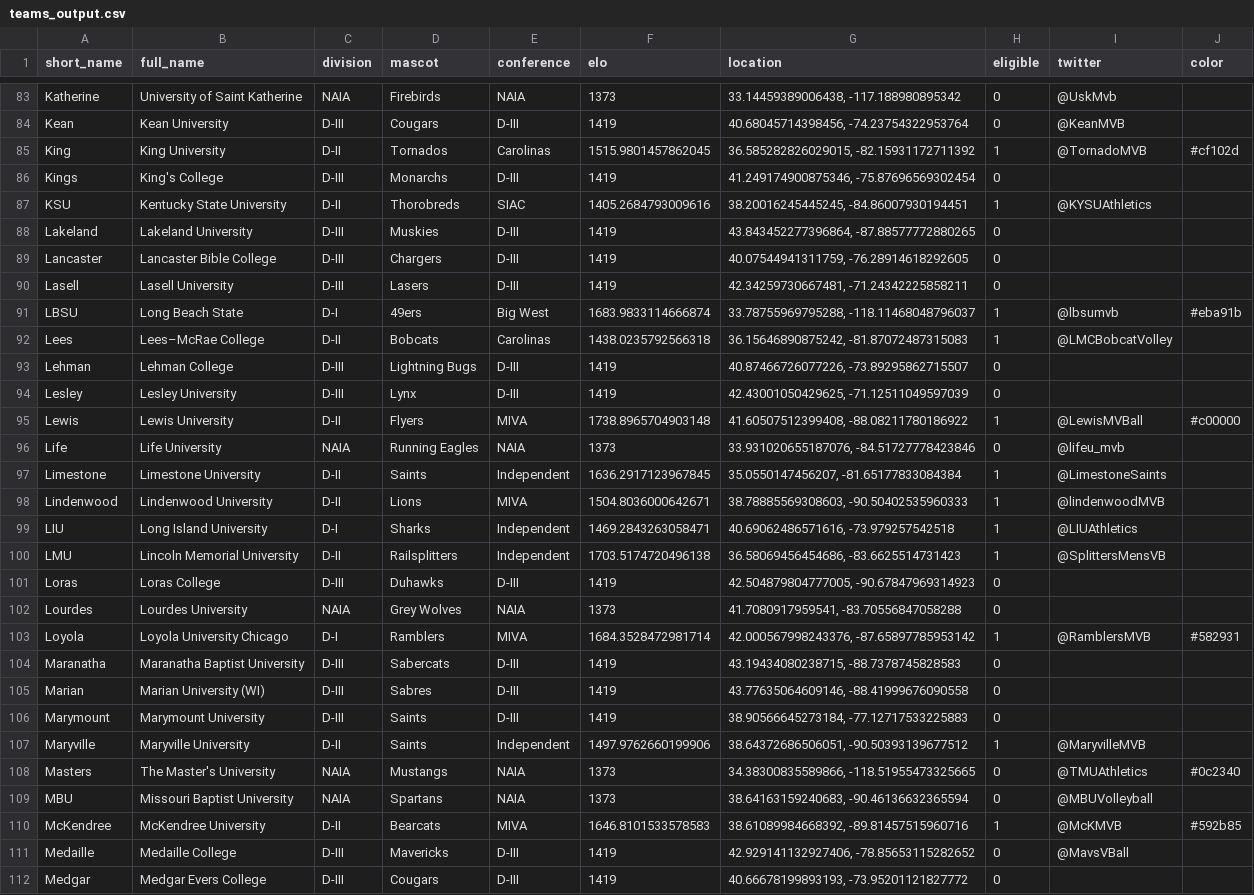
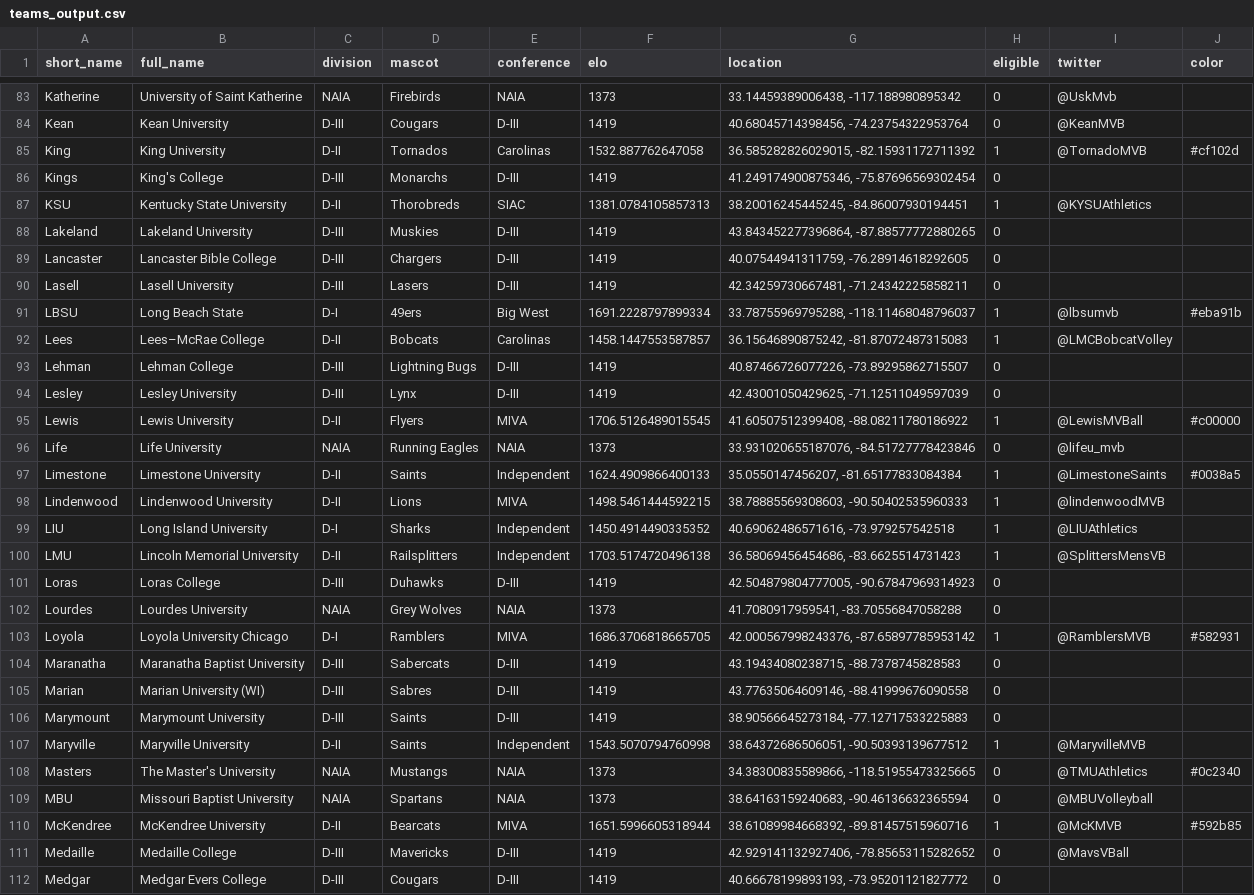
Before and after one commit to tjbreshears/VBelo, a CSV file: outputs/teams_output.csv, drawn as a sheet; only a part is shown, gaps mark what is left out; the diff covers the shown part only.

```diff
--- a/outputs/teams_output.csv
+++ b/outputs/teams_output.csv
@@ -84,5 +84,5 @@ Katherine,University of Saint Katherine,NAIA,Firebirds,NAIA,1373,"33.14459389006
 Kean,Kean University,D-III,Cougars,D-III,1419,"40.68045714398456, -74.23754322953764",0,@KeanMVB,
-King,King University,D-II,Tornados,Carolinas,1515.9801457862045,"36.585282826029015, -82.15931172711392",1,@TornadoMVB,#cf102d
+King,King University,D-II,Tornados,Carolinas,1532.887762647058,"36.585282826029015, -82.15931172711392",1,@TornadoMVB,#cf102d
 Kings,King's College,D-III,Monarchs,D-III,1419,"41.249174900875346, -75.87696569302454",0,,
-KSU,Kentucky State University,D-II,Thorobreds,SIAC,1405.2684793009616,"38.20016245445245, -84.86007930194451",1,@KYSUAthletics,
+KSU,Kentucky State University,D-II,Thorobreds,SIAC,1381.0784105857313,"38.20016245445245, -84.86007930194451",1,@KYSUAthletics,
 Lakeland,Lakeland University,D-III,Muskies,D-III,1419,"43.843452277396864, -87.88577772880265",0,,
@@ -90,11 +90,11 @@ Lancaster,Lancaster Bible College,D-III,Chargers,D-III,1419,"40.07544941311759,
 Lasell,Lasell University,D-III,Lasers,D-III,1419,"42.34259730667481, -71.24342225858211",0,,
-LBSU,Long Beach State,D-I,49ers,Big West,1683.9833114666874,"33.78755969795288, -118.11468048796037",1,@lbsumvb,#eba91b
-Lees,Lees–McRae College,D-II,Bobcats,Carolinas,1438.0235792566318,"36.15646890875242, -81.87072487315083",1,@LMCBobcatVolley,
+LBSU,Long Beach State,D-I,49ers,Big West,1691.2228797899334,"33.78755969795288, -118.11468048796037",1,@lbsumvb,#eba91b
+Lees,Lees–McRae College,D-II,Bobcats,Carolinas,1458.1447553587857,"36.15646890875242, -81.87072487315083",1,@LMCBobcatVolley,
 Lehman,Lehman College,D-III,Lightning Bugs,D-III,1419,"40.87466726077226, -73.89295862715507",0,,
 Lesley,Lesley University,D-III,Lynx,D-III,1419,"42.43001050429625, -71.12511049597039",0,,
-Lewis,Lewis University,D-II,Flyers,MIVA,1738.8965704903148,"41.60507512399408, -88.08211780186922",1,@LewisMVBall,#c00000
+Lewis,Lewis University,D-II,Flyers,MIVA,1706.5126489015545,"41.60507512399408, -88.08211780186922",1,@LewisMVBall,#c00000
 Life,Life University,NAIA,Running Eagles,NAIA,1373,"33.931020655187076, -84.51727778423846",0,@lifeu_mvb,
-Limestone,Limestone University,D-II,Saints,Independent,1636.2917123967845,"35.0550147456207, -81.65177833084384",1,@LimestoneSaints,
-Lindenwood,Lindenwood University,D-II,Lions,MIVA,1504.8036000642671,"38.78885569308603, -90.50402535960333",1,@lindenwoodMVB,
-LIU,Long Island University,D-I,Sharks,Independent,1469.2843263058471,"40.69062486571616, -73.979257542518",1,@LIUAthletics,
+Limestone,Limestone University,D-II,Saints,Independent,1624.4909866400133,"35.0550147456207, -81.65177833084384",1,@LimestoneSaints,#0038a5
+Lindenwood,Lindenwood University,D-II,Lions,MIVA,1498.5461444592215,"38.78885569308603, -90.50402535960333",1,@lindenwoodMVB,
+LIU,Long Island University,D-I,Sharks,Independent,1450.4914490335352,"40.69062486571616, -73.979257542518",1,@LIUAthletics,
 LMU,Lincoln Memorial University,D-II,Railsplitters,Independent,1703.5174720496138,"36.58069456454686, -83.6625514731423",1,@SplittersMensVB,
@@ -102,3 +102,3 @@ Loras,Loras College,D-III,Duhawks,D-III,1419,"42.504879804777005, -90.6784796931
 Lourdes,Lourdes University,NAIA,Grey Wolves,NAIA,1373,"41.7080917959541, -83.70556847058288",0,,
-Loyola,Loyola University Chicago,D-I,Ramblers,MIVA,1684.3528472981714,"42.000567998243376, -87.65897785953142",1,@RamblersMVB,#582931
+Loyola,Loyola University Chicago,D-I,Ramblers,MIVA,1686.3706818665705,"42.000567998243376, -87.65897785953142",1,@RamblersMVB,#582931
 Maranatha,Maranatha Baptist University,D-III,Sabercats,D-III,1419,"43.19434080238715, -88.7378745828583",0,,
@@ -106,6 +106,6 @@ Marian,Marian University (WI),D-III,Sabres,D-III,1419,"43.77635064609146, -88.41
 Marymount,Marymount University,D-III,Saints,D-III,1419,"38.90566645273184, -77.12717533225883",0,,
-Maryville,Maryville University,D-II,Saints,Independent,1497.9762660199906,"38.64372686506051, -90.50393139677512",1,@MaryvilleMVB,
+Maryville,Maryville University,D-II,Saints,Independent,1543.5070794760998,"38.64372686506051, -90.50393139677512",1,@MaryvilleMVB,
 Masters,The Master's University,NAIA,Mustangs,NAIA,1373,"34.38300835589866, -118.51955473325665",0,@TMUAthletics,#0c2340
 MBU,Missouri Baptist University,NAIA,Spartans,NAIA,1373,"38.64163159240683, -90.46136632365594",0,@MBUVolleyball,
-McKendree,McKendree University,D-II,Bearcats,MIVA,1646.8101533578583,"38.61089984668392, -89.81457515960716",1,@McKMVB,#592b85
+McKendree,McKendree University,D-II,Bearcats,MIVA,1651.5996605318944,"38.61089984668392, -89.81457515960716",1,@McKMVB,#592b85
 Medaille,Medaille College,D-III,Mavericks,D-III,1419,"42.929141132927406, -78.85653115282652",0,@MavsVBall,
```
Also changed, not shown: 47 edited cells elsewhere in this file, inputs/VBelo - teams.csv, outputs/teams_output_2022.csv, 3 other files.
